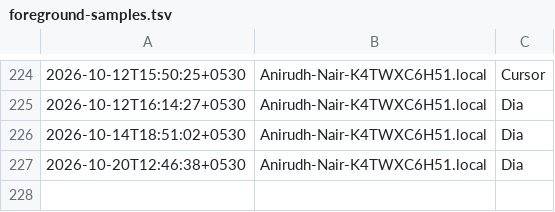
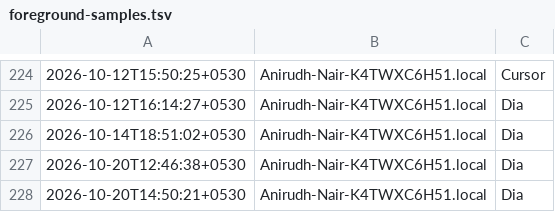
Before and after one commit to anirnair/daymeter, a TSV file: dashboard/public/foreground-samples.tsv, drawn as a sheet; only a part is shown, gaps mark what is left out.

```diff
--- a/dashboard/public/foreground-samples.tsv
+++ b/dashboard/public/foreground-samples.tsv
@@ -227 +227,2 @@
 2026-10-20T12:46:38+0530	Anirudh-Nair-K4TWXC6H51.local	Dia
+2026-10-20T14:50:21+0530	Anirudh-Nair-K4TWXC6H51.local	Dia
```
Also changed, not shown: foreground-samples.tsv, public/foreground-samples.tsv, 4 other files.
